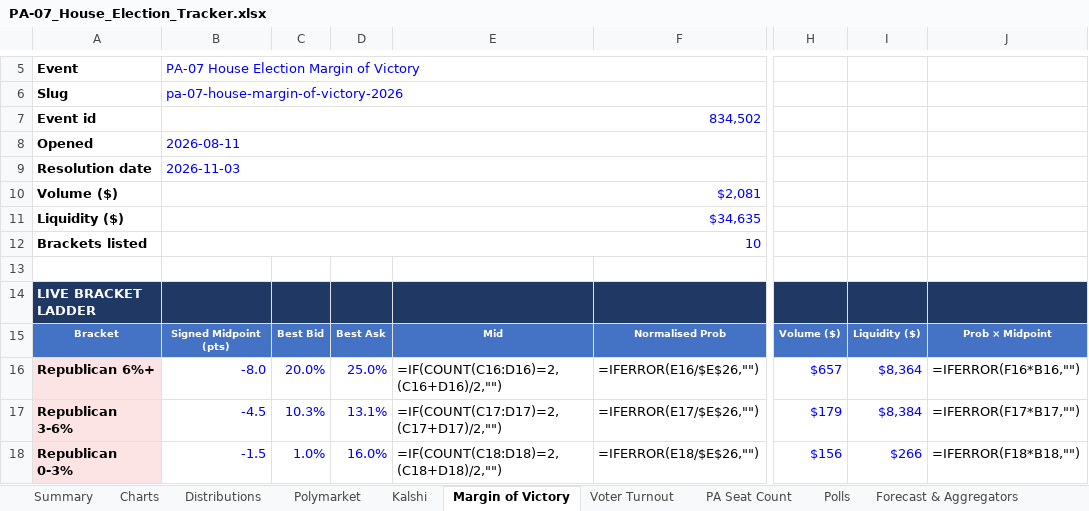
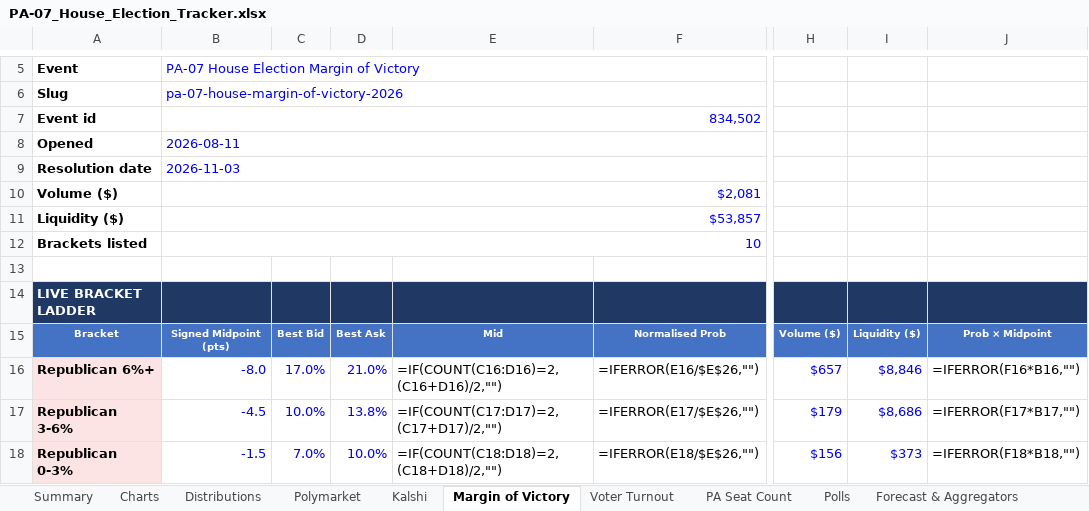
Before and after one commit to weinsteincharles27-del/pa07-tracker, an Excel workbook: site/PA-07_House_Election_Tracker.xlsx, sheet Margin of Victory, drawn as a sheet; only a part is shown, gaps mark what is left out; values as stored, in another font and other column widths than the file's, no borders; formulas without a stored value are shown as written; the diff covers the shown part only; the diff names each change by its address in the sheet, - before the commit and + after, or states it on an @@ line.

Commit message:
Refresh data 2026-09-15 23:24 UTC

```diff
--- a/site/PA-07_House_Election_Tracker.xlsx (sheet Margin of Victory)
+++ b/site/PA-07_House_Election_Tracker.xlsx (sheet Margin of Victory)
-B11: $34,635
+B11: $53,857
-C16: 20.0%
+C16: 17.0%
-D16: 25.0%
+D16: 21.0%
-I16: $8,364
+I16: $8,846
-C17: 10.3%
+C17: 10.0%
-D17: 13.1%
+D17: 13.8%
-I17: $8,384
+I17: $8,686
-C18: 1.0%
+C18: 7.0%
-D18: 16.0%
+D18: 10.0%
-I18: $266
+I18: $373
```
Also changed, not shown: 24 edited cells elsewhere in this sheet, sheet Kalshi, sheet Polymarket, sheet PA Seat Count, sheet Summary, sheet Charts, sheet Distributions, 6 more sheets, 7 other files.
